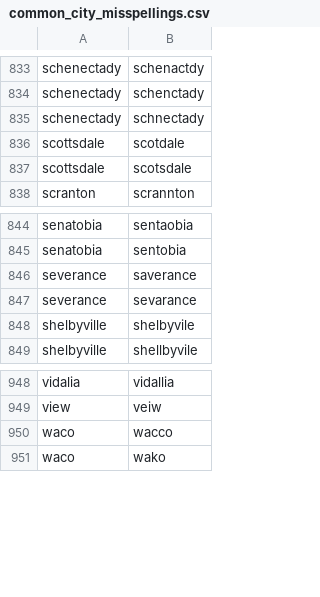
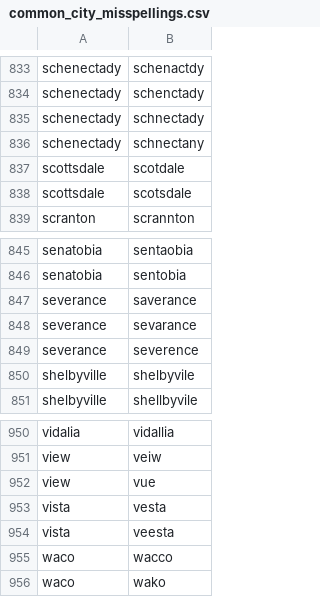
Before and after one commit to scholarsmate/dtools, a CSV file: data/common_city_misspellings.csv, drawn as a sheet; only a part is shown, gaps mark what is left out.

```diff
--- a/data/common_city_misspellings.csv
+++ b/data/common_city_misspellings.csv
@@ -835,2 +835,3 @@ schenectady|schenctady
 schenectady|schnectady
+schenectady|schnectany
 scottsdale|scotdale
@@ -847,2 +848,3 @@ severance|saverance
 severance|sevarance
+severance|severence
 shelbyville|shelbyvile
@@ -949,2 +951,5 @@ vidalia|vidallia
 view|veiw
+view|vue
+vista|vesta
+vista|veesta
 waco|wacco
```
Also changed, not shown: data/airlines.csv, data/large_airports.csv, 18 other files.
